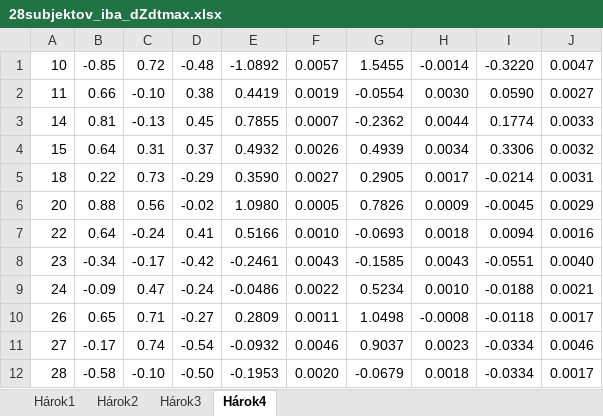
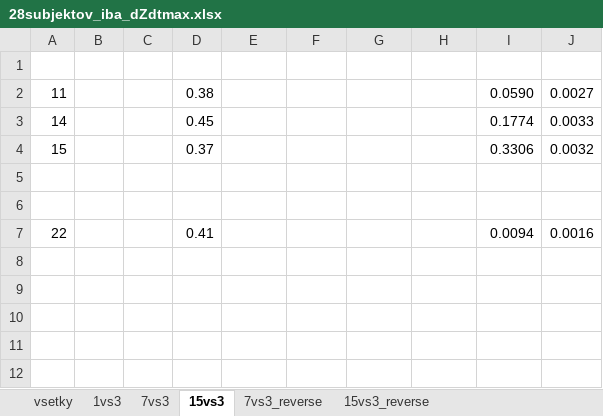
Before and after one commit to peterlanger/diz, an Excel workbook: dzdt_mas_kanal_vs_kanal/28subjektov_iba_dZdtmax.xlsx, sheet 15vs3, drawn as a sheet; only a part is shown; values as stored, in another font and other column widths than the file's, no borders; the diff covers the shown part only; the diff names each change by its address in the sheet, - before the commit and + after, or states it on an @@ line.

```diff
--- a/dzdt_mas_kanal_vs_kanal/28subjektov_iba_dZdtmax.xlsx (sheet 15vs3)
+++ b/dzdt_mas_kanal_vs_kanal/28subjektov_iba_dZdtmax.xlsx (sheet 15vs3)
-sheet tab: Hárok1
+sheet tab: vsetky
-sheet tab: Hárok2
+sheet tab: 1vs3
-sheet tab: Hárok3
+sheet tab: 7vs3
-sheet tab: Hárok4
+sheet tab: 15vs3
+sheet tab: 7vs3_reverse
+sheet tab: 15vs3_reverse
-row 1: 10 | -0.85 | 0.72 | -0.48 | -1.0892 | 0.0057 | 1.5455 | -0.0014 | -0.3220 | 0.0047
+row 1: (empty)
-B2: 0.66
+B2: (empty)
-C2: -0.10
+C2: (empty)
-E2: 0.4419
+E2: (empty)
-F2: 0.0019
+F2: (empty)
-G2: -0.0554
+G2: (empty)
-H2: 0.0030
+H2: (empty)
-B3: 0.81
+B3: (empty)
-C3: -0.13
+C3: (empty)
-E3: 0.7855
+E3: (empty)
-F3: 0.0007
+F3: (empty)
-G3: -0.2362
+G3: (empty)
-H3: 0.0044
+H3: (empty)
-B4: 0.64
+B4: (empty)
-C4: 0.31
+C4: (empty)
-E4: 0.4932
+E4: (empty)
-F4: 0.0026
+F4: (empty)
-G4: 0.4939
+G4: (empty)
-H4: 0.0034
+H4: (empty)
-row 5: 18 | 0.22 | 0.73 | -0.29 | 0.3590 | 0.0027 | 0.2905 | 0.0017 | -0.0214 | 0.0031
+row 5: (empty)
-row 6: 20 | 0.88 | 0.56 | -0.02 | 1.0980 | 0.0005 | 0.7826 | 0.0009 | -0.0045 | 0.0029
+row 6: (empty)
-B7: 0.64
+B7: (empty)
-C7: -0.24
+C7: (empty)
-E7: 0.5166
+E7: (empty)
-F7: 0.0010
+F7: (empty)
-G7: -0.0693
+G7: (empty)
-H7: 0.0018
+H7: (empty)
-row 8: 23 | -0.34 | -0.17 | -0.42 | -0.2461 | 0.0043 | -0.1585 | 0.0043 | -0.0551 | 0.0040
+row 8: (empty)
-row 9: 24 | -0.09 | 0.47 | -0.24 | -0.0486 | 0.0022 | 0.5234 | 0.0010 | -0.0188 | 0.0021
+row 9: (empty)
-row 10: 26 | 0.65 | 0.71 | -0.27 | 0.2809 | 0.0011 | 1.0498 | -0.0008 | -0.0118 | 0.0017
+row 10: (empty)
-row 11: 27 | -0.17 | 0.74 | -0.54 | -0.0932 | 0.0046 | 0.9037 | 0.0023 | -0.0334 | 0.0046
+row 11: (empty)
-row 12: 28 | -0.58 | -0.10 | -0.50 | -0.1953 | 0.0020 | -0.0679 | 0.0018 | -0.0334 | 0.0017
+row 12: (empty)
```
Also changed, not shown: 6 removed rows and 92 edited cells elsewhere in this sheet, sheet 7vs3, sheet 1vs3, 16 other files.
